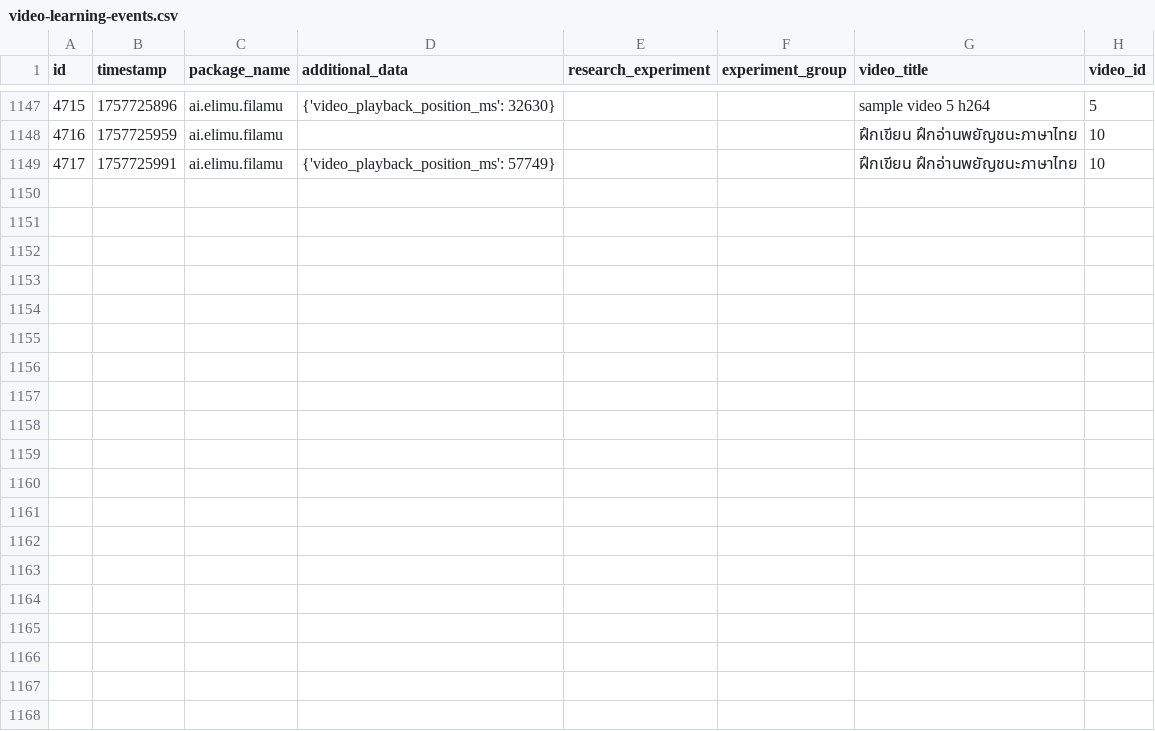
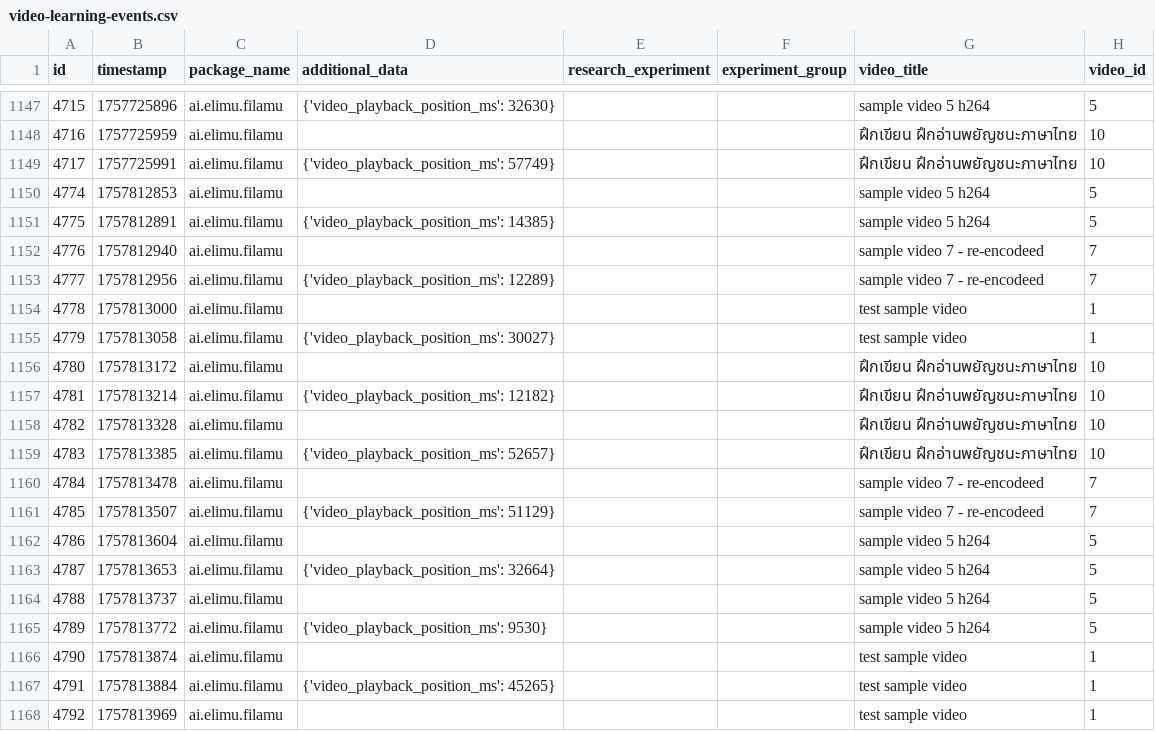
Before and after one commit to elimu-ai/ml-datasets, a CSV file: lang-THA/student-id-1/video-learning-events.csv, drawn as a sheet; only a part is shown, gaps mark what is left out; the diff covers the shown part only; the diff names each change by its address in the sheet, - before the commit and + after, or states it on an @@ line.

```diff
--- a/lang-THA/student-id-1/video-learning-events.csv
+++ b/lang-THA/student-id-1/video-learning-events.csv
+row 1150: 4774 | 1757812853 | ai.elimu.filamu |  |  |  | sample video 5 h264 | 5
+row 1151: 4775 | 1757812891 | ai.elimu.filamu | {'video_playback_position_ms': 14385} |  |  | sample video 5 h264 | 5
+row 1152: 4776 | 1757812940 | ai.elimu.filamu |  |  |  | sample video 7 - re-encodeed | 7
+row 1153: 4777 | 1757812956 | ai.elimu.filamu | {'video_playback_position_ms': 12289} |  |  | sample video 7 - re-encodeed | 7
+row 1154: 4778 | 1757813000 | ai.elimu.filamu |  |  |  | test sample video | 1
+row 1155: 4779 | 1757813058 | ai.elimu.filamu | {'video_playback_position_ms': 30027} |  |  | test sample video | 1
+row 1156: 4780 | 1757813172 | ai.elimu.filamu |  |  |  | ฝึกเขียน ฝึกอ่านพยัญชนะภาษาไทย | 10
+row 1157: 4781 | 1757813214 | ai.elimu.filamu | {'video_playback_position_ms': 12182} |  |  | ฝึกเขียน ฝึกอ่านพยัญชนะภาษาไทย | 10
+row 1158: 4782 | 1757813328 | ai.elimu.filamu |  |  |  | ฝึกเขียน ฝึกอ่านพยัญชนะภาษาไทย | 10
+row 1159: 4783 | 1757813385 | ai.elimu.filamu | {'video_playback_position_ms': 52657} |  |  | ฝึกเขียน ฝึกอ่านพยัญชนะภาษาไทย | 10
+row 1160: 4784 | 1757813478 | ai.elimu.filamu |  |  |  | sample video 7 - re-encodeed | 7
+row 1161: 4785 | 1757813507 | ai.elimu.filamu | {'video_playback_position_ms': 51129} |  |  | sample video 7 - re-encodeed | 7
+row 1162: 4786 | 1757813604 | ai.elimu.filamu |  |  |  | sample video 5 h264 | 5
+row 1163: 4787 | 1757813653 | ai.elimu.filamu | {'video_playback_position_ms': 32664} |  |  | sample video 5 h264 | 5
+row 1164: 4788 | 1757813737 | ai.elimu.filamu |  |  |  | sample video 5 h264 | 5
+row 1165: 4789 | 1757813772 | ai.elimu.filamu | {'video_playback_position_ms': 9530} |  |  | sample video 5 h264 | 5
+row 1166: 4790 | 1757813874 | ai.elimu.filamu |  |  |  | test sample video | 1
+row 1167: 4791 | 1757813884 | ai.elimu.filamu | {'video_playback_position_ms': 45265} |  |  | test sample video | 1
+row 1168: 4792 | 1757813969 | ai.elimu.filamu |  |  |  | test sample video | 1
```
Also changed, not shown: 13 added rows elsewhere in this file, lang-HIN/student-id-6/video-learning-events.csv, lang-HIN/student-id-7/video-learning-events.csv, 8 other files.
